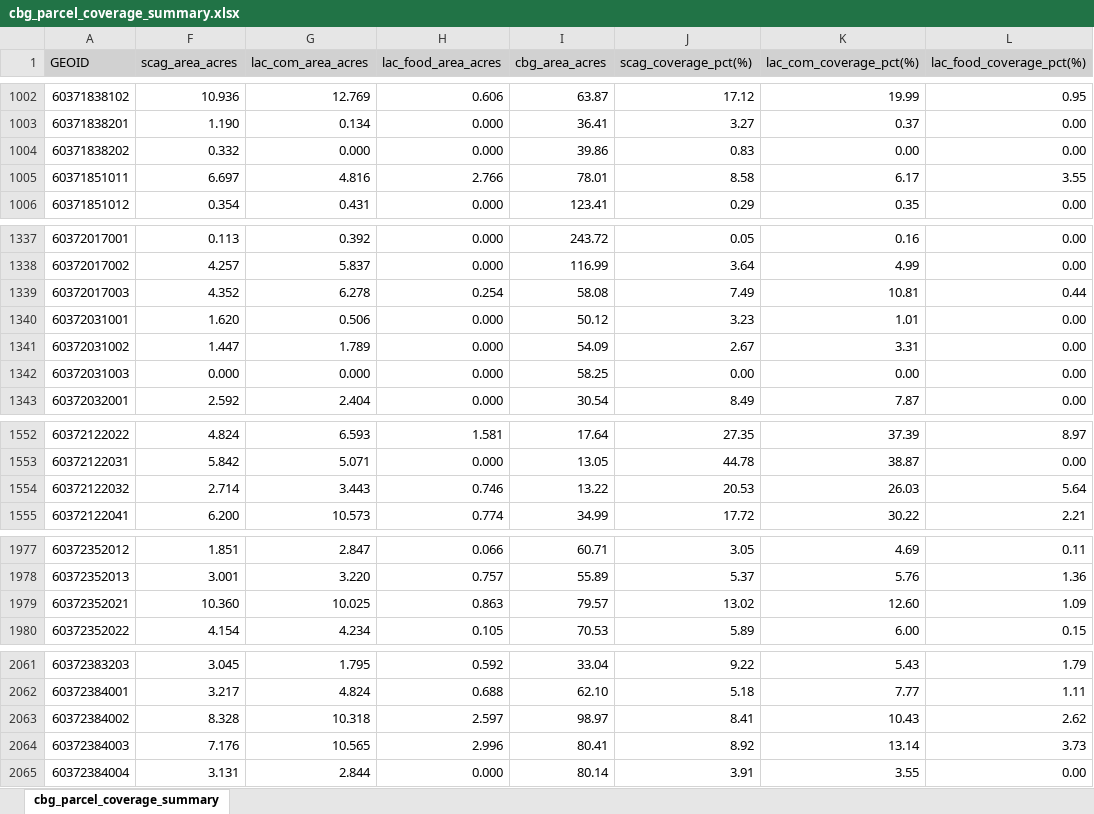
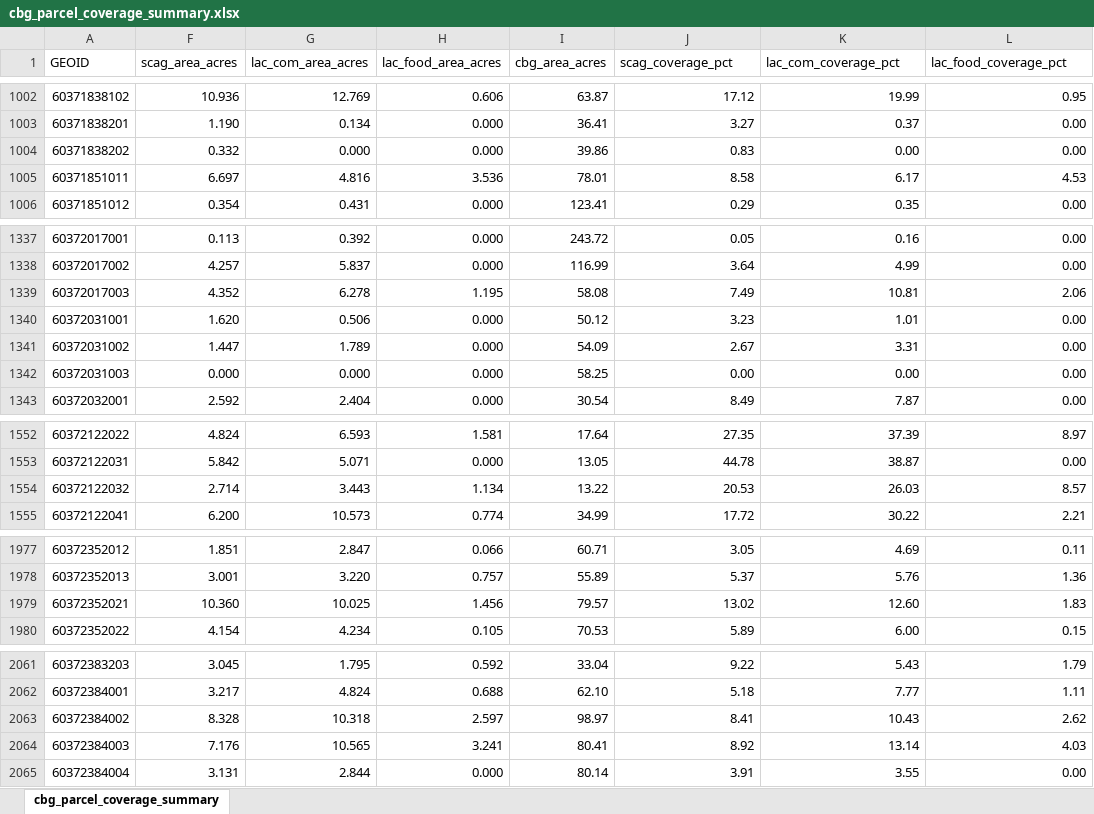
Before and after one commit to adparikh245/SCCFED, an Excel workbook: cbg_parcel_coverage_summary.xlsx, sheet cbg_parcel_coverage_summary, drawn as a sheet; only a part is shown, gaps mark what is left out; values as stored, in another font and other column widths than the file's, no borders; the diff covers the shown part only; the diff names each change by its address in the sheet, - before the commit and + after, or states it on an @@ line.

```diff
--- a/cbg_parcel_coverage_summary.xlsx (sheet cbg_parcel_coverage_summary)
+++ b/cbg_parcel_coverage_summary.xlsx (sheet cbg_parcel_coverage_summary)
-A1 fill: #D1D1D1
+A1 fill: none
-F1:L1 fill: #D1D1D1
+F1:L1 fill: none
-J1: scag_coverage_pct(%)
+J1: scag_coverage_pct
-K1: lac_com_coverage_pct(%)
+K1: lac_com_coverage_pct
-L1: lac_food_coverage_pct(%)
+L1: lac_food_coverage_pct
-H1005 (lac_food_area_acres): 2.766
+H1005 (lac_food_area_acres): 3.536
-L1005 (lac_food_coverage_pct): 3.55
+L1005 (lac_food_coverage_pct): 4.53
-H1339 (lac_food_area_acres): 0.254
+H1339 (lac_food_area_acres): 1.195
-L1339 (lac_food_coverage_pct): 0.44
+L1339 (lac_food_coverage_pct): 2.06
-H1554 (lac_food_area_acres): 0.746
+H1554 (lac_food_area_acres): 1.134
-L1554 (lac_food_coverage_pct): 5.64
+L1554 (lac_food_coverage_pct): 8.57
-H1979 (lac_food_area_acres): 0.863
+H1979 (lac_food_area_acres): 1.456
-L1979 (lac_food_coverage_pct): 1.09
+L1979 (lac_food_coverage_pct): 1.83
-H2064 (lac_food_area_acres): 2.996
+H2064 (lac_food_area_acres): 3.241
-L2064 (lac_food_coverage_pct): 3.73
+L2064 (lac_food_coverage_pct): 4.03
```
Also changed, not shown: 48 edited cells elsewhere in this sheet, hidden cells, 3 other files.
